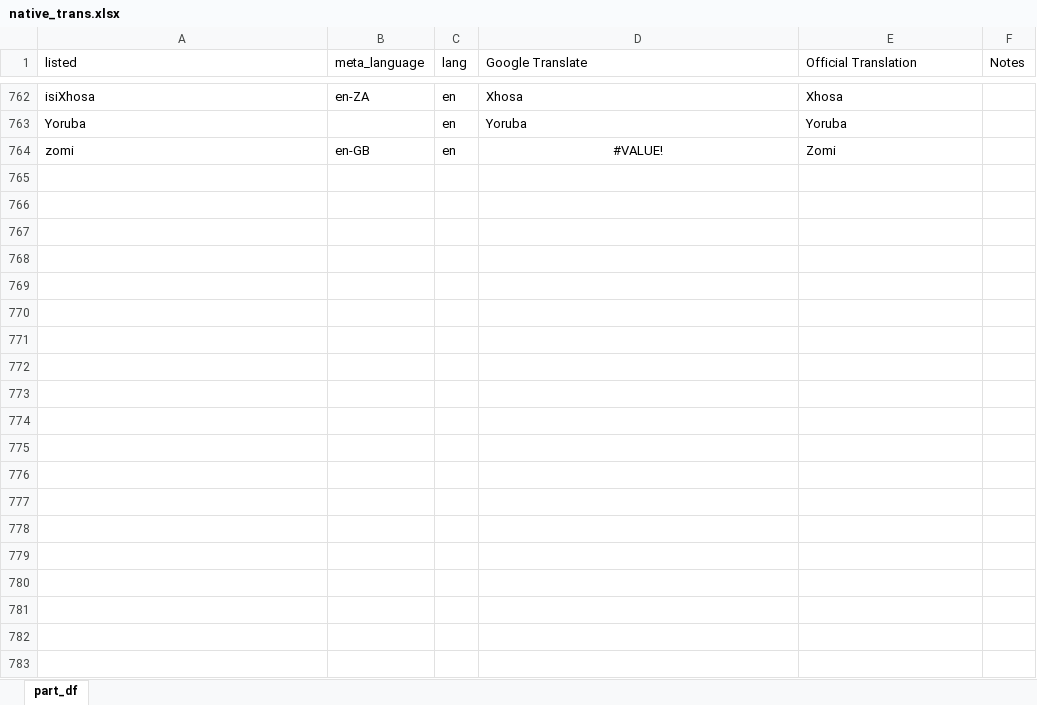
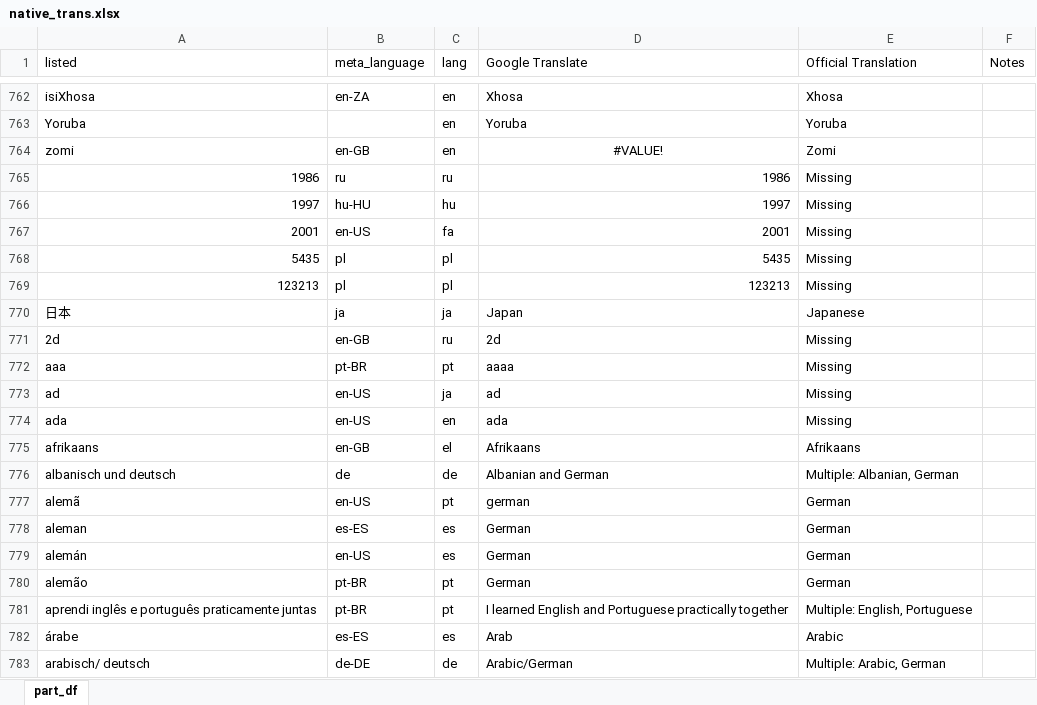
Before and after one commit to SemanticPriming/SPAML, an Excel workbook: 05_Data/native_trans.xlsx, sheet part_df, drawn as a sheet; only a part is shown, gaps mark what is left out; values as stored, in another font and other column widths than the file's, no borders; conditional formats not drawn; the diff covers the shown part only; the diff names each change by its address in the sheet, - before the commit and + after, or states it on an @@ line.

```diff
--- a/05_Data/native_trans.xlsx (sheet part_df)
+++ b/05_Data/native_trans.xlsx (sheet part_df)
+row 765: 1986 | ru | ru | 1986 | Missing
+row 766: 1997 | hu-HU | hu | 1997 | Missing
+row 767: 2001 | en-US | fa | 2001 | Missing
+row 768: 5435 | pl | pl | 5435 | Missing
+row 769: 123213 | pl | pl | 123213 | Missing
+row 770: 日本 | ja | ja | Japan | Japanese
+row 771: 2d | en-GB | ru | 2d | Missing
+row 772: aaa | pt-BR | pt | aaaa | Missing
+row 773: ad | en-US | ja | ad | Missing
+row 774: ada | en-US | en | ada | Missing
+row 775: afrikaans | en-GB | el | Afrikaans | Afrikaans
+row 776: albanisch und deutsch | de | de | Albanian and German | Multiple: Albanian, German
+row 777: alemã | en-US | pt | german | German
+row 778: aleman | es-ES | es | German | German
+row 779: alemán | en-US | es | German | German
+row 780: alemão | pt-BR | pt | German | German
+row 781: aprendi inglês e português praticamente juntas | pt-BR | pt | I learned English and Portuguese practically together | Multiple: English, Portuguese
+row 782: árabe | es-ES | es | Arab | Arabic
+row 783: arabisch/ deutsch | de-DE | de | Arabic/German | Multiple: Arabic, German
```
Also changed, not shown: 287 added rows and cell formats elsewhere in this sheet, 11 other files.
